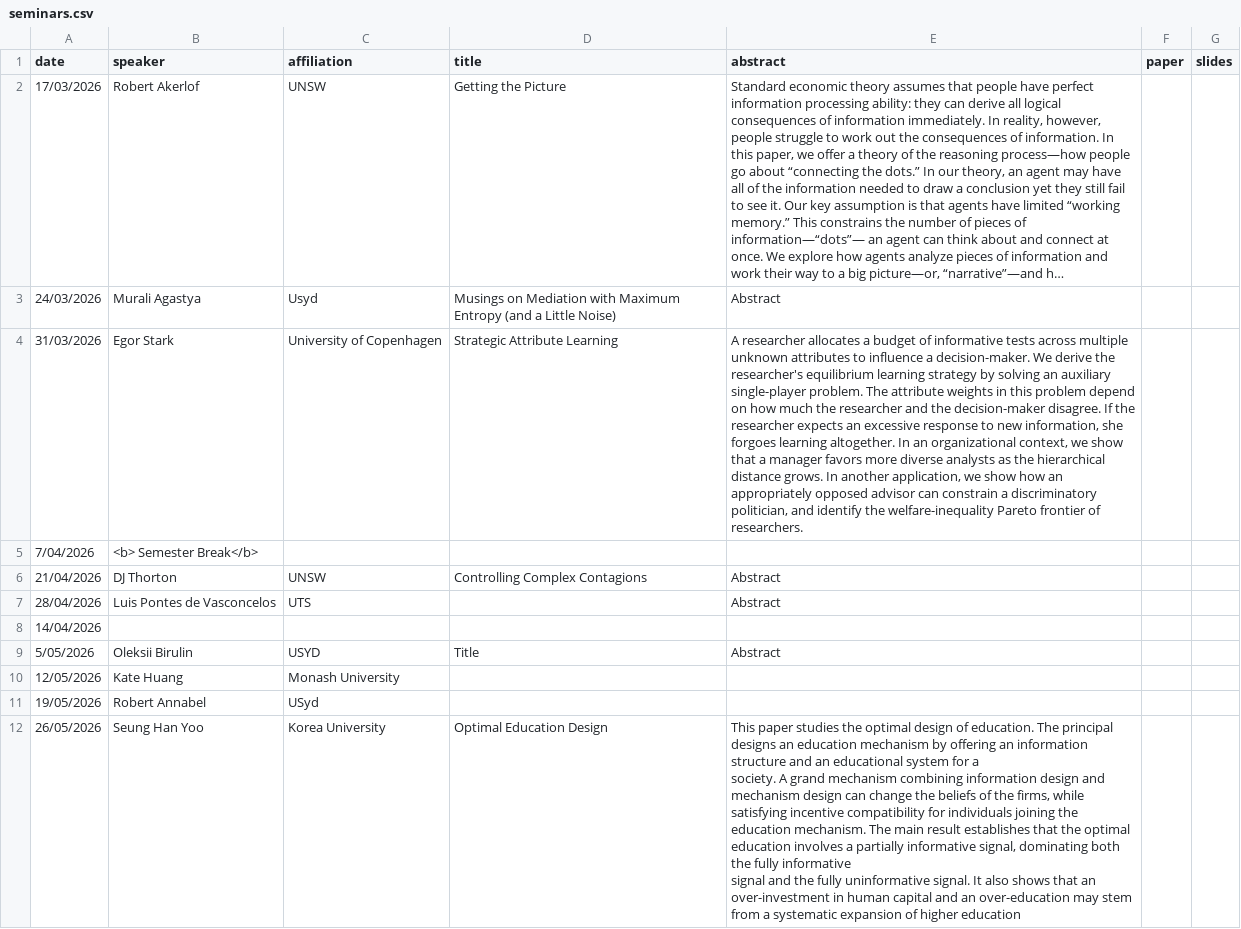
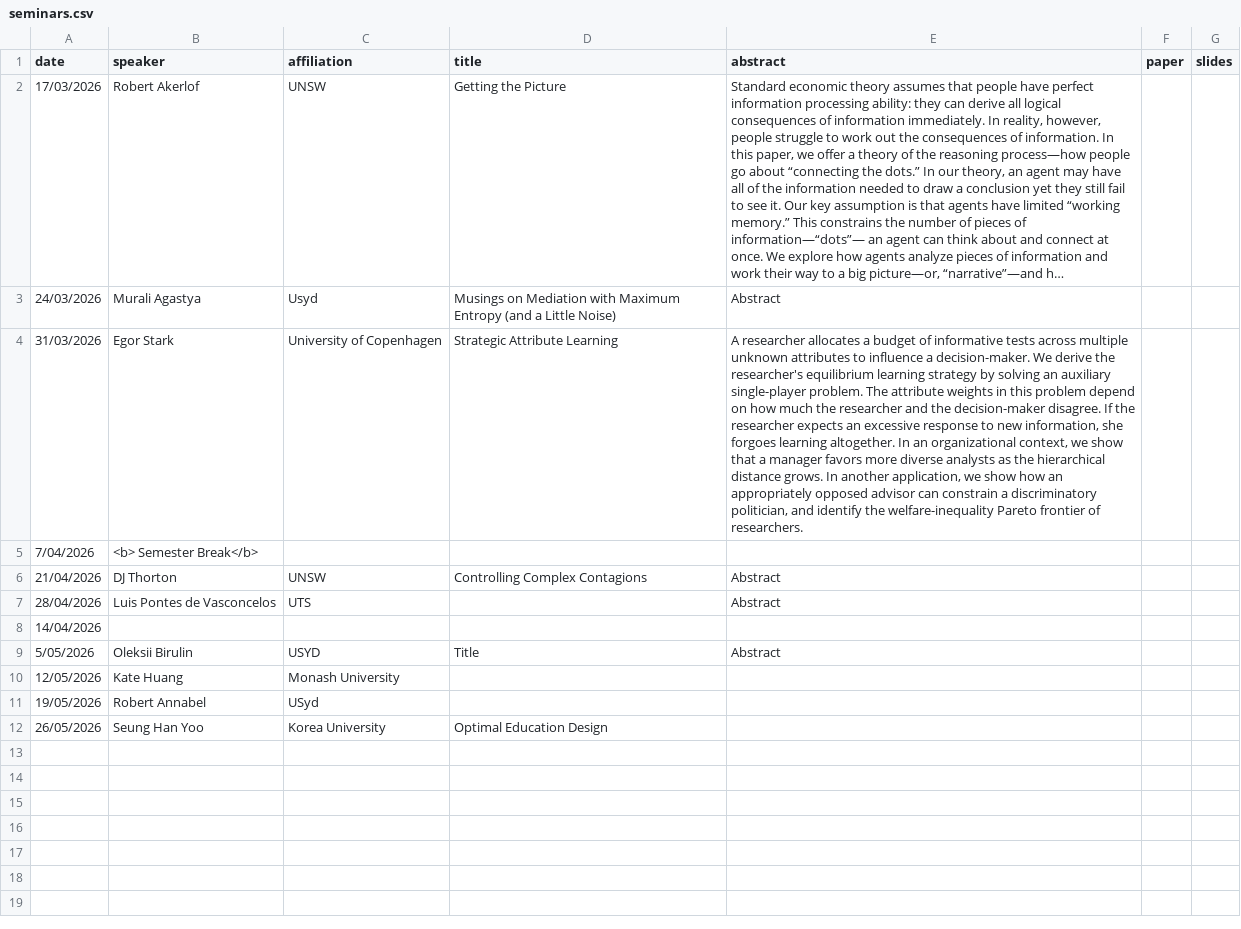
Before and after one commit to microeconatusyd/seminars, a CSV file: seminars.csv, drawn as a sheet; long unchanged cells end in …; ↵ is a line break in a cell; the diff names each change by its address in the sheet, - before the commit and + after, or states it on an @@ line.

Commit message:
Update seminars.csv

```diff
--- a/seminars.csv
+++ b/seminars.csv
-E12 (abstract): This paper studies the optimal design of education. The principal designs an education mechanism by offering an information structure and an educational system for a ↵ society. A grand mechanism combining information design and mechanism design can change the beliefs of the firms, while satisfying incentive compatibility for individuals joining the education mechanism. The main result establishes that the optimal education involves a partially informative signal, dominating both the fully informative ↵ signal and the fully uninformative signal. It also shows that an over-investment in human capital and an over-education may stem from a systematic expansion of higher education
+E12 (abstract): (empty)
```
